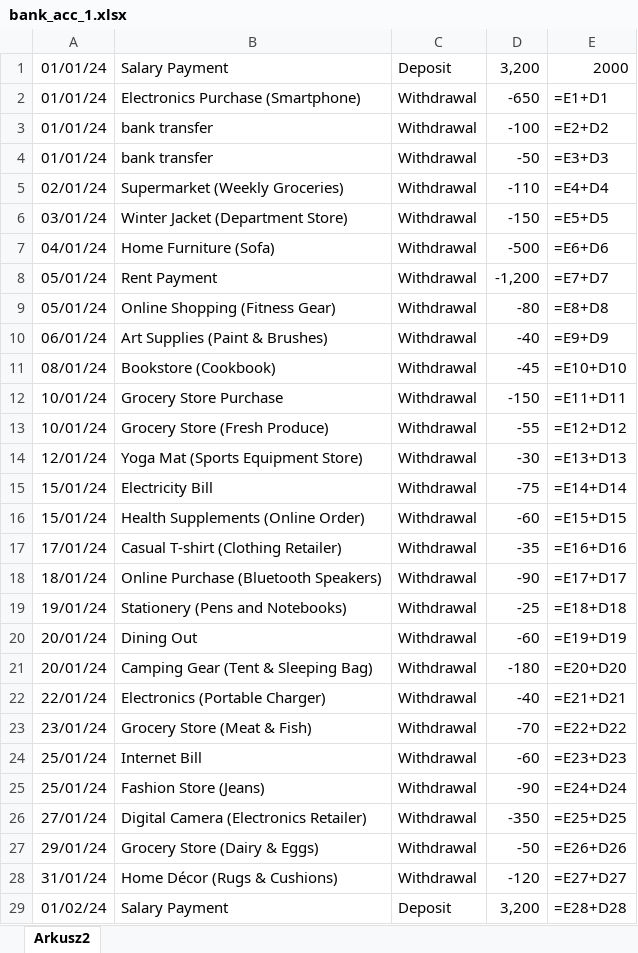
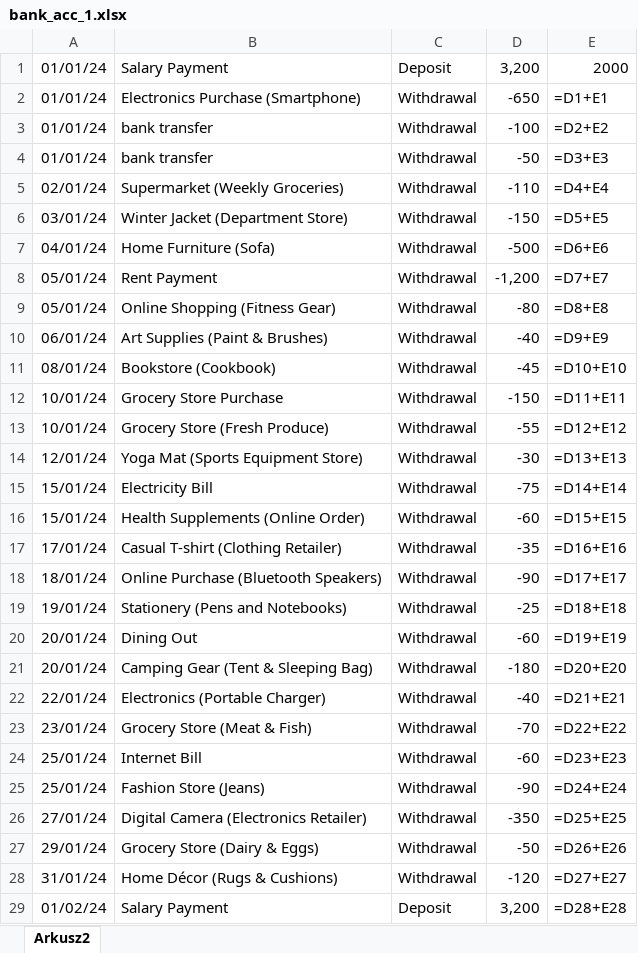
Before and after one commit to kjdziuba/polskagurom, an Excel workbook: data/bank_acc/bank_acc_1.xlsx, sheet Arkusz2, drawn as a sheet; only a part is shown; values as stored, in another font and other column widths than the file's, no borders; formulas are shown in place of their values; the diff covers the shown part only; the diff names each change by its address in the sheet, - before the commit and + after, or states it on an @@ line.

```diff
--- a/data/bank_acc/bank_acc_1.xlsx (sheet Arkusz2)
+++ b/data/bank_acc/bank_acc_1.xlsx (sheet Arkusz2)
-E2: =E1+D1
+E2: =D1+E1
-E3: =E2+D2
+E3: =D2+E2
-E4: =E3+D3
+E4: =D3+E3
-E5: =E4+D4
+E5: =D4+E4
-E6: =E5+D5
+E6: =D5+E5
-E7: =E6+D6
+E7: =D6+E6
-E8: =E7+D7
+E8: =D7+E7
-E9: =E8+D8
+E9: =D8+E8
-E10: =E9+D9
+E10: =D9+E9
-E11: =E10+D10
+E11: =D10+E10
-E12: =E11+D11
+E12: =D11+E11
-E13: =E12+D12
+E13: =D12+E12
-E14: =E13+D13
+E14: =D13+E13
-E15: =E14+D14
+E15: =D14+E14
-E16: =E15+D15
+E16: =D15+E15
-E17: =E16+D16
+E17: =D16+E16
-E18: =E17+D17
+E18: =D17+E17
-E19: =E18+D18
+E19: =D18+E18
-E20: =E19+D19
+E20: =D19+E19
-E21: =E20+D20
+E21: =D20+E20
-E22: =E21+D21
+E22: =D21+E21
-E23: =E22+D22
+E23: =D22+E22
-E24: =E23+D23
+E24: =D23+E23
-E25: =E24+D24
+E25: =D24+E24
-E26: =E25+D25
+E26: =D25+E25
-E27: =E26+D26
+E27: =D26+E26
-E28: =E27+D27
+E28: =D27+E27
-E29: =E28+D28
+E29: =D28+E28
```
Also changed, not shown: 126 edited cells elsewhere in this sheet, data/bank_acc/bank_acc_2.xlsx.
